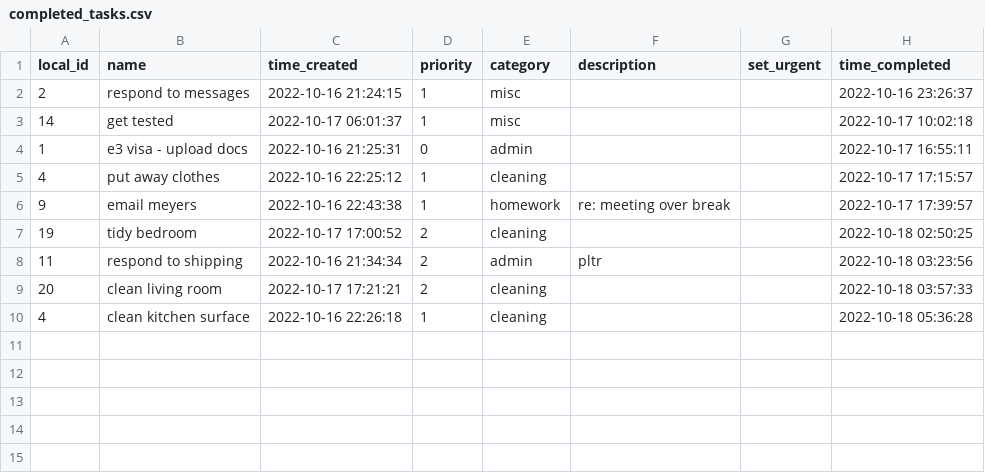
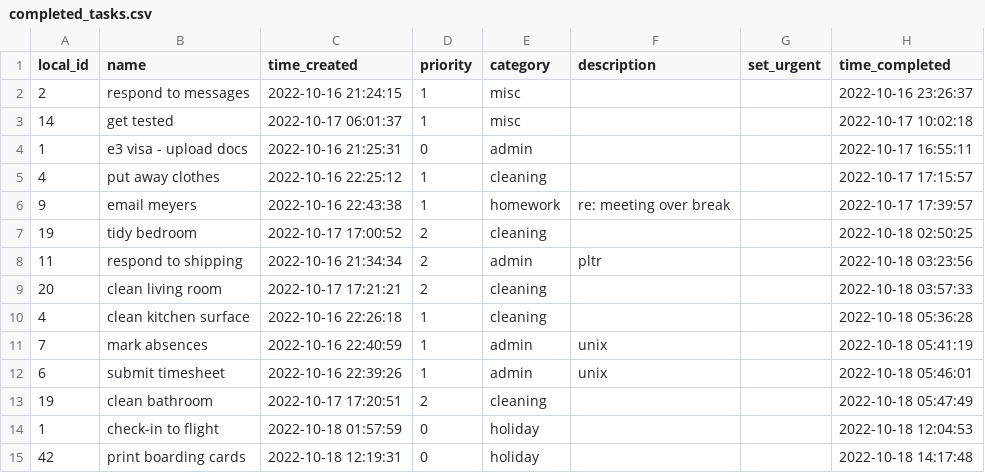
Before and after one commit to lache-moi/todo_queue, a CSV file: completed_tasks.csv, drawn as a sheet.

Commit message:
tasks 18/10/22 14:18

```diff
--- a/completed_tasks.csv
+++ b/completed_tasks.csv
@@ -10 +10,6 @@ local_id,name,time_created,priority,category,description,set_urgent,time_complet
 4,clean kitchen surface,2022-10-16 22:26:18,1,cleaning,,,2022-10-18 05:36:28
+7,mark absences,2022-10-16 22:40:59,1,admin,unix,,2022-10-18 05:41:19
+6,submit timesheet,2022-10-16 22:39:26,1,admin,unix,,2022-10-18 05:46:01
+19,clean bathroom,2022-10-17 17:20:51,2,cleaning,,,2022-10-18 05:47:49
+1,check-in to flight,2022-10-18 01:57:59,0,holiday,,,2022-10-18 12:04:53
+42,print boarding cards,2022-10-18 12:19:31,0,holiday,,,2022-10-18 14:17:48
```
Also changed, not shown: tasks.csv.
